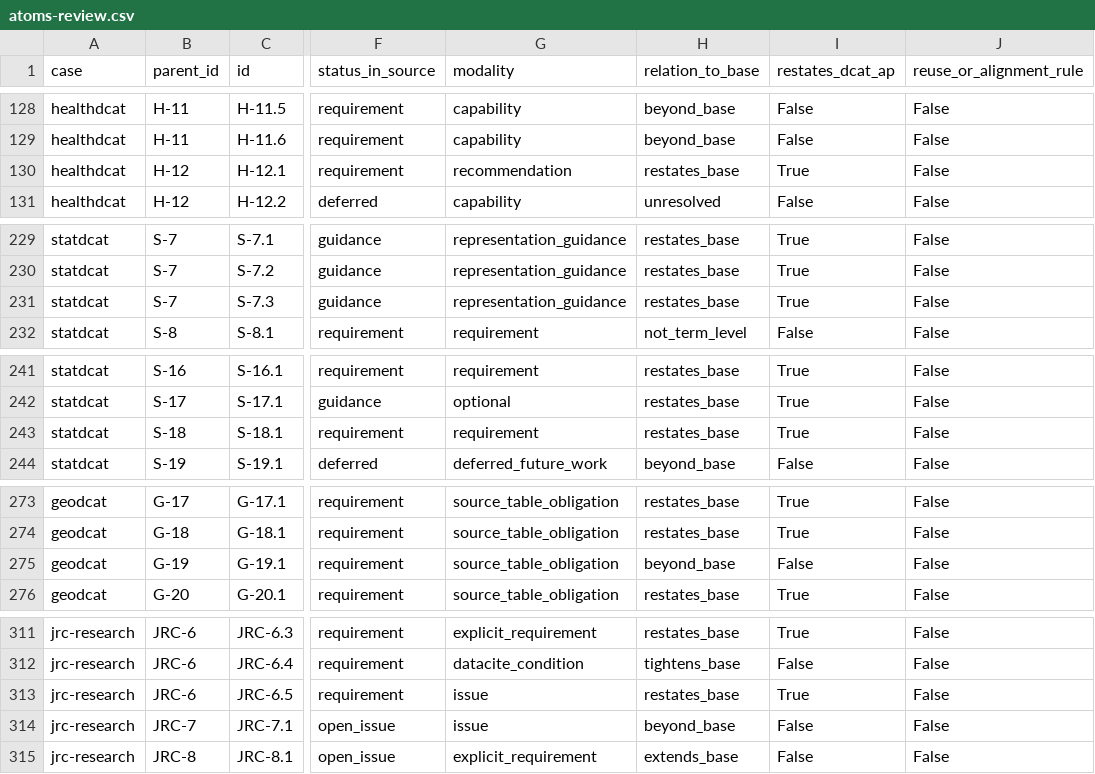
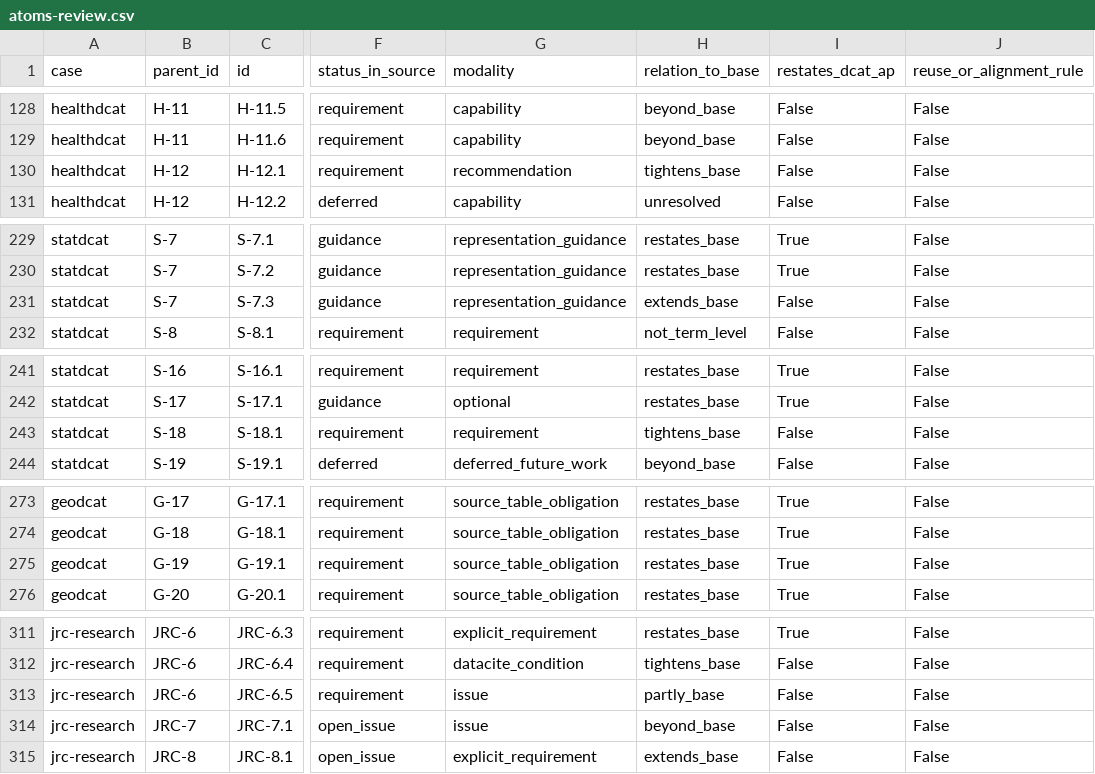
Before and after one commit to jundahuang9123/requirements-benchmark-references, a CSV file: benchmark-data/reference-sets-v3/atoms-review.csv, drawn as a sheet; only a part is shown, gaps mark what is left out; the diff covers the shown part only; the diff names each change by its address in the sheet, - before the commit and + after, or states it on an @@ line.

Commit message:
Adjudicate the relation to the base of 18 scored atoms (blind AI review, curator's decisions of 11 Nov 2026)
- base-relation-review/adjudication-2026-11-11.json: the 18 scored atoms on which the blind review
  of 3-4 Nov and the earlier code differ on whether the atom restates the DCAT-AP base. Per atom:
  the code before, the review's code with its base term, obligation, quotation and rationale, the
  kind of difference, the decision and who took it, how the atom's note was handled, what the
  independent check of 22 Oct records, and the final code. Method, rules, limits, counts and the
  hashes of the decision sheets.
- 13 atoms follow the review and 5 keep the earlier code (2 of the 5 were left to the assistant by
  the curator). Scored atoms that restate the base: 46 before, 41 now; without restatements 150
  before, 155 now.
- tools/base_relation_review/apply.py applies the record: relation_to_base, restates_dcat_ap and
  relation_review on the atoms of the record, the counts block of each case file, the two relation
  columns of atoms-review.csv. No statement, type, status, anchor, evidence label, scored flag or
  row changes. counts.json rewritten with tools/trace/recount.py --write.
- The 31 atoms on which the review differs only among tightens, extends, partly and beyond are not
  adjudicated and not changed.

```diff
--- a/benchmark-data/reference-sets-v3/atoms-review.csv
+++ b/benchmark-data/reference-sets-v3/atoms-review.csv
-H130 (relation_to_base): restates_base
+H130 (relation_to_base): tightens_base
-I130 (restates_dcat_ap): True
+I130 (restates_dcat_ap): False
-H231 (relation_to_base): restates_base
+H231 (relation_to_base): extends_base
-I231 (restates_dcat_ap): True
+I231 (restates_dcat_ap): False
-H243 (relation_to_base): restates_base
+H243 (relation_to_base): tightens_base
-I243 (restates_dcat_ap): True
+I243 (restates_dcat_ap): False
-H275 (relation_to_base): beyond_base
+H275 (relation_to_base): restates_base
-I275 (restates_dcat_ap): False
+I275 (restates_dcat_ap): True
-H313 (relation_to_base): restates_base
+H313 (relation_to_base): partly_base
-I313 (restates_dcat_ap): True
+I313 (restates_dcat_ap): False
```
Also changed, not shown: 16 edited cells elsewhere in this file, 8 other files.
